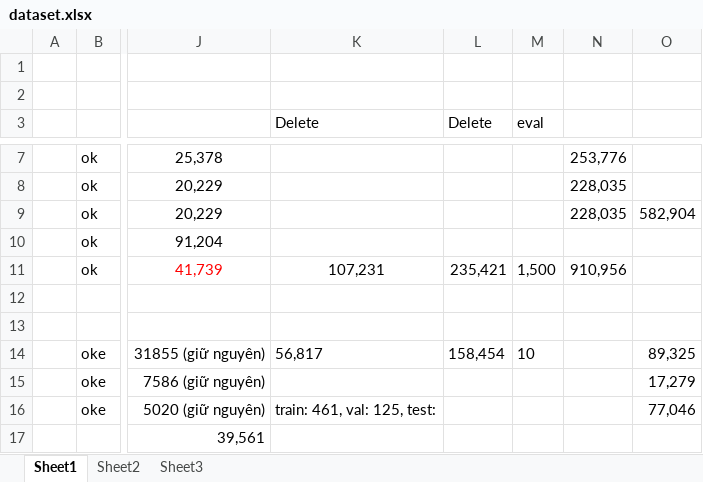
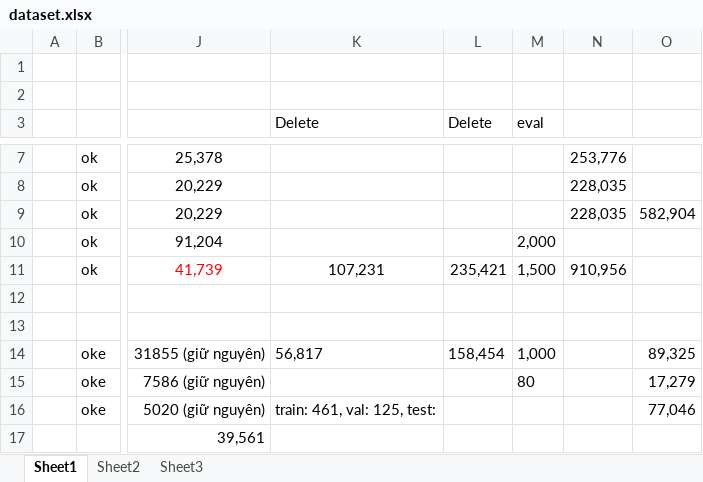
Before and after one commit to phuc180155/Graduation_Thesis, an Excel workbook: my_thesis/dataset.xlsx, sheet Sheet1, drawn as a sheet; only a part is shown, gaps mark what is left out; values as stored, in another font and other column widths than the file's, no borders; the diff names each change by its address in the sheet, - before the commit and + after, or states it on an @@ line.

```diff
--- a/my_thesis/dataset.xlsx (sheet Sheet1)
+++ b/my_thesis/dataset.xlsx (sheet Sheet1)
-M10 (eval): (empty)
+M10 (eval): 2,000
-M14 (eval): 10
+M14 (eval): 1,000
-M15 (eval): (empty)
+M15 (eval): 80
```
Also changed, not shown: sheet Sheet2, my_thesis/finetune.xlsx, 3 other files.
